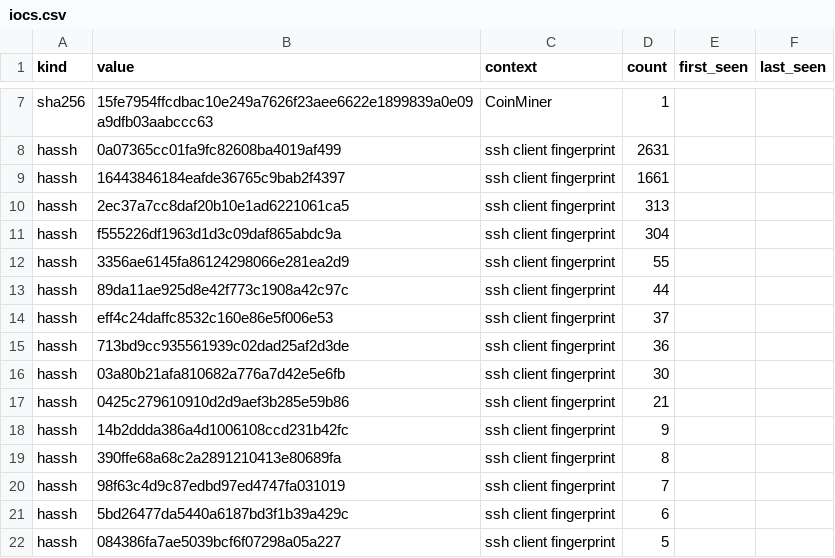
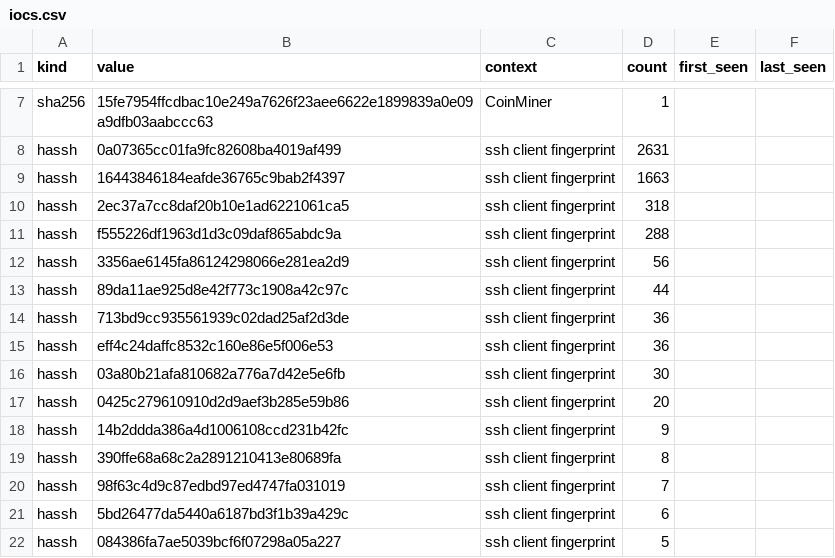
Before and after one commit to unerror/security, a CSV file: feeds/honeypot/iocs.csv, drawn as a sheet; only a part is shown, gaps mark what is left out.

```diff
--- a/feeds/honeypot/iocs.csv
+++ b/feeds/honeypot/iocs.csv
@@ -8,11 +8,11 @@ sha256,15fe7954ffcdbac10e249a7626f23aee6622e1899839a0e09a9dfb03aabccc63,CoinMine
 hassh,0a07365cc01fa9fc82608ba4019af499,ssh client fingerprint,2631,,
-hassh,16443846184eafde36765c9bab2f4397,ssh client fingerprint,1661,,
-hassh,2ec37a7cc8daf20b10e1ad6221061ca5,ssh client fingerprint,313,,
-hassh,f555226df1963d1d3c09daf865abdc9a,ssh client fingerprint,304,,
-hassh,3356ae6145fa86124298066e281ea2d9,ssh client fingerprint,55,,
+hassh,16443846184eafde36765c9bab2f4397,ssh client fingerprint,1663,,
+hassh,2ec37a7cc8daf20b10e1ad6221061ca5,ssh client fingerprint,318,,
+hassh,f555226df1963d1d3c09daf865abdc9a,ssh client fingerprint,288,,
+hassh,3356ae6145fa86124298066e281ea2d9,ssh client fingerprint,56,,
 hassh,89da11ae925d8e42f773c1908a42c97c,ssh client fingerprint,44,,
-hassh,eff4c24daffc8532c160e86e5f006e53,ssh client fingerprint,37,,
 hassh,713bd9cc935561939c02dad25af2d3de,ssh client fingerprint,36,,
+hassh,eff4c24daffc8532c160e86e5f006e53,ssh client fingerprint,36,,
 hassh,03a80b21afa810682a776a7d42e5e6fb,ssh client fingerprint,30,,
-hassh,0425c279610910d2d9aef3b285e59b86,ssh client fingerprint,21,,
+hassh,0425c279610910d2d9aef3b285e59b86,ssh client fingerprint,20,,
 hassh,14b2ddda386a4d1006108ccd231b42fc,ssh client fingerprint,9,,
```
Also changed, not shown: 10 other files.
